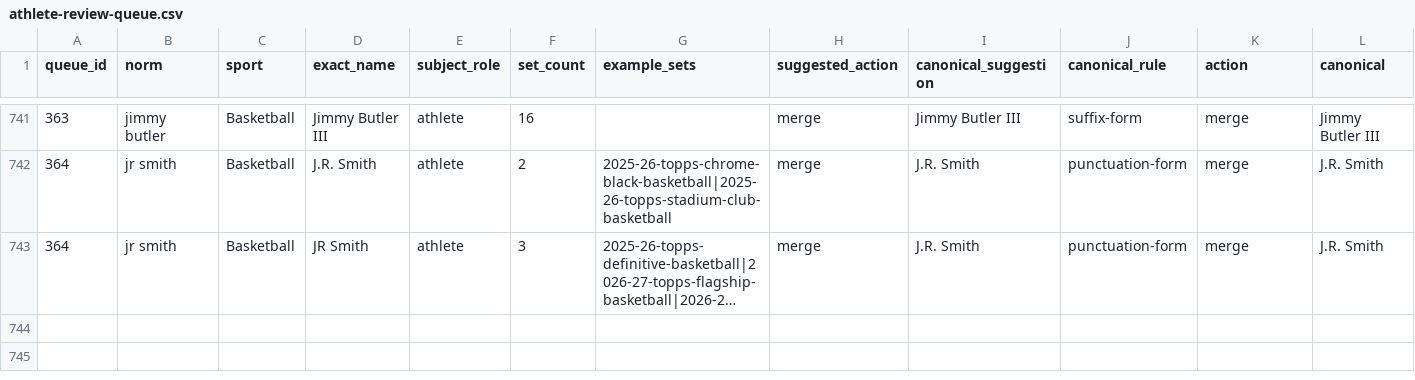
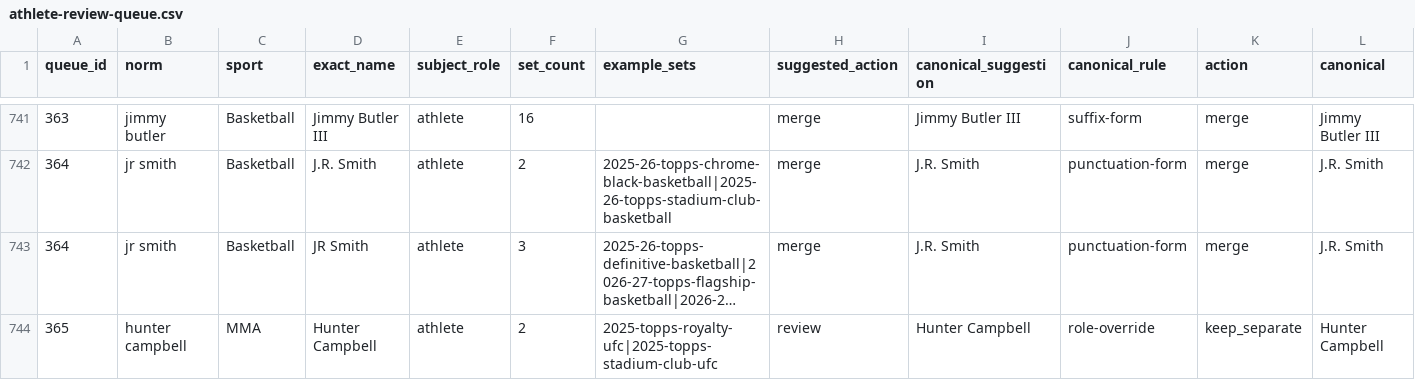
Before and after one commit to ocdigitalco/the-c-list, a CSV file: data/athlete-review-queue.csv, drawn as a sheet; only a part is shown, gaps mark what is left out; long unchanged cells end in …; rows hold the shown columns only; the diff names each change by its address in the sheet, - before the commit and + after, or states it on an @@ line.

```diff
--- a/data/athlete-review-queue.csv
+++ b/data/athlete-review-queue.csv
+row 744: 365 | hunter campbell | MMA | Hunter Campbell | athlete | 2 | 2025-topps-royalty-ufc|2025-topps-stadium-club-ufc | review | Hunter Campbell | role-override | keep_separate | Hunter Campbell
```
Also changed, not shown: 17 other files.
